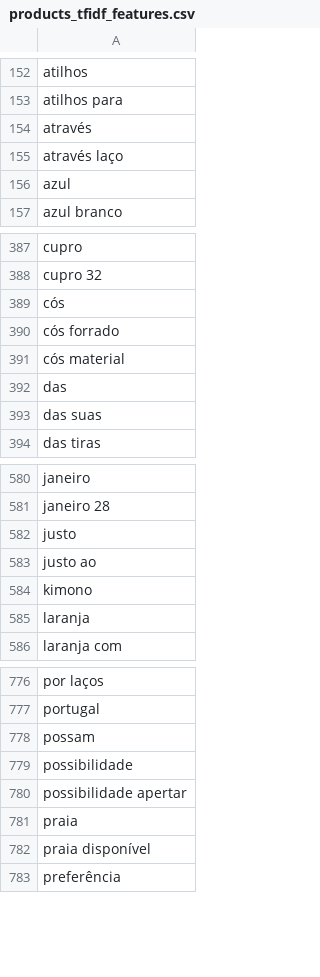
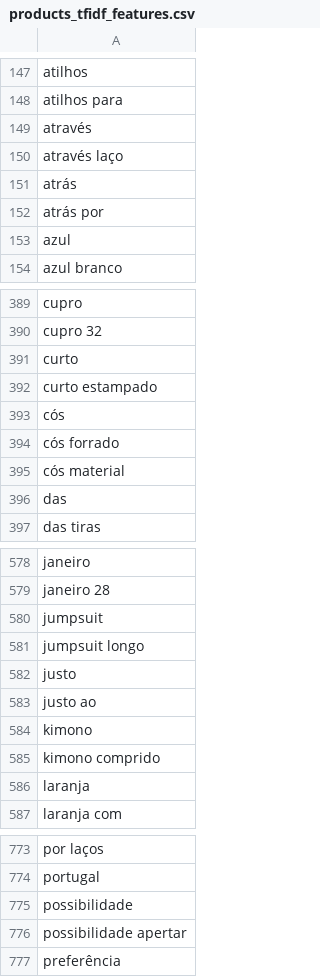
Before and after one commit to MiguelCabralOliveira/NappsRecommenderSystems, a CSV file: products_tfidf_features.csv, drawn as a sheet; only a part is shown, gaps mark what is left out; removed rows and columns are numbered as before the commit, all else as after; the diff covers the shown part only; the diff names each change by its address in the sheet, - before the commit and + after, or states it on an @@ line.

```diff
--- a/products_tfidf_features.csv
+++ b/products_tfidf_features.csv
+row 151: atrás
+row 152: atrás por
+row 391: curto
+row 392: curto estampado
-row 393: das suas
+row 580: jumpsuit
+row 581: jumpsuit longo
+row 585: kimono comprido
-row 778: possam
-row 781: praia
-row 782: praia disponível
```
Also changed, not shown: 30 added rows and 33 removed rows elsewhere in this file, all_product_recommendations.csv, products.csv, 8 other files.
